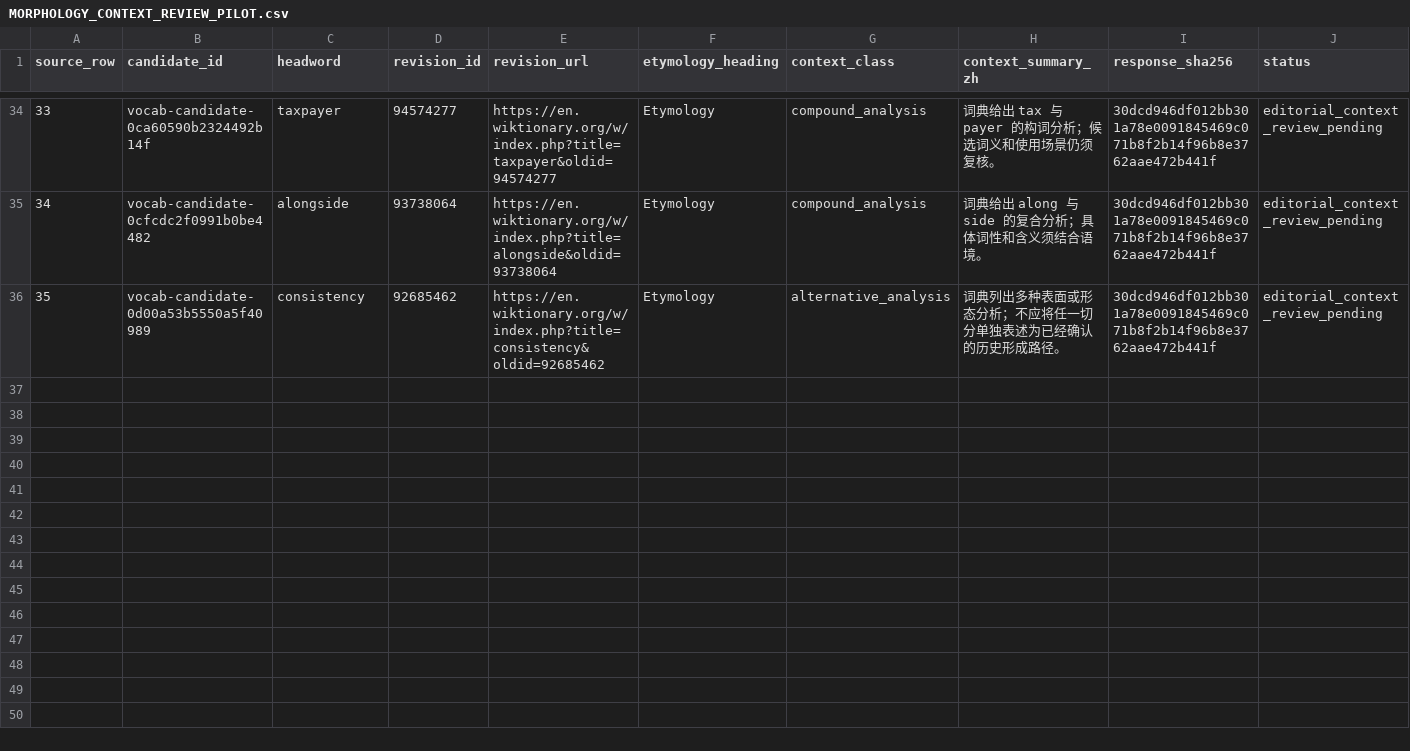
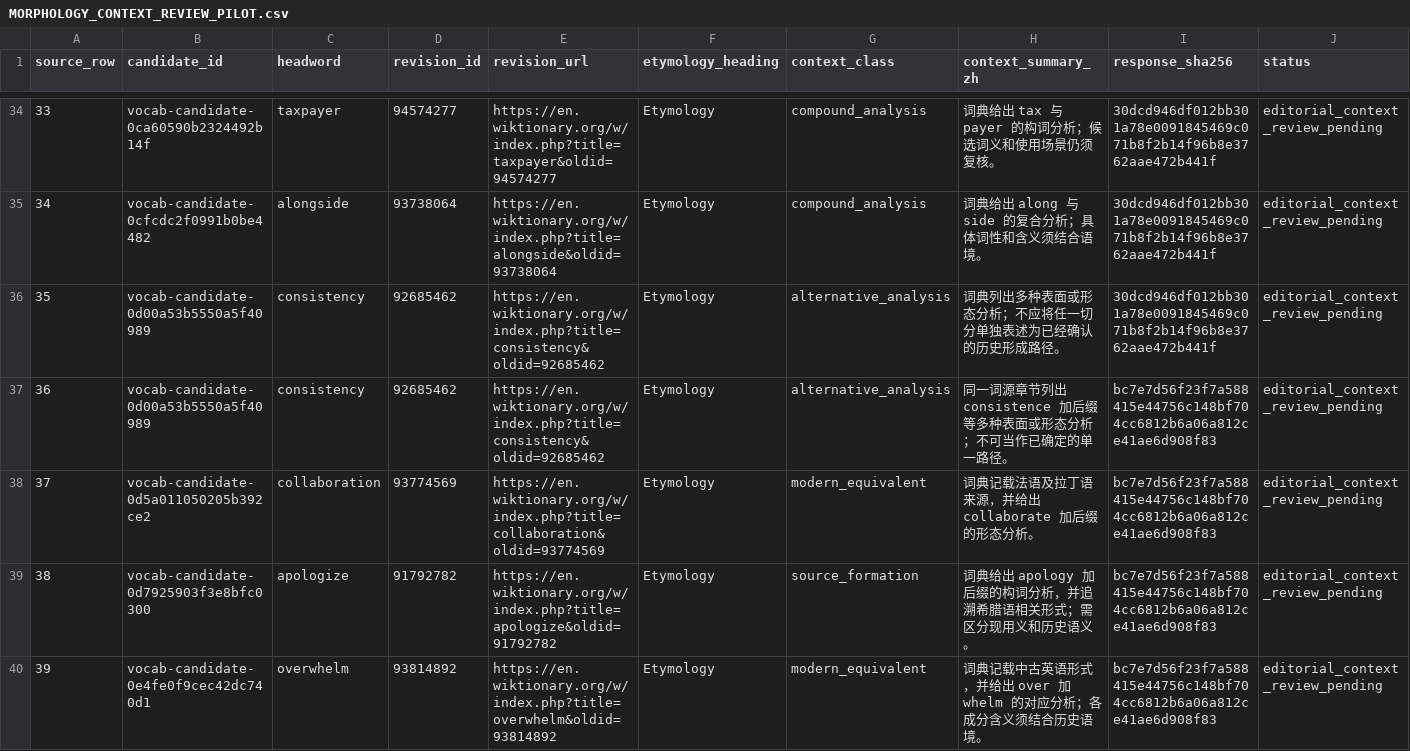
Before and after one commit to AloofLW/Etyra, a CSV file: docs/MORPHOLOGY_CONTEXT_REVIEW_PILOT.csv, drawn as a sheet; only a part is shown, gaps mark what is left out; the diff covers the shown part only.

Commit message:
Expand word formation context review

```diff
--- a/docs/MORPHOLOGY_CONTEXT_REVIEW_PILOT.csv
+++ b/docs/MORPHOLOGY_CONTEXT_REVIEW_PILOT.csv
@@ -36 +36,5 @@ source_row,candidate_id,headword,revision_id,revision_url,etymology_heading,cont
 35,vocab-candidate-0d00a53b5550a5f40989,consistency,92685462,https://en.wiktionary.org/w/index.php?title=consistency&oldid=92685462,Etymology,alternative_analysis,词典列出多种表面或形态分析；不应将任一切分单独表述为已经确认的历史形成路径。,30dcd946df012bb301a78e0091845469c071b8f2b14f96b8e3762aae472b441f,editorial_context_review_pending
+36,vocab-candidate-0d00a53b5550a5f40989,consistency,92685462,https://en.wiktionary.org/w/index.php?title=consistency&oldid=92685462,Etymology,alternative_analysis,同一词源章节列出 consistence 加后缀等多种表面或形态分析；不可当作已确定的单一路径。,bc7e7d56f23f7a588415e44756c148bf704cc6812b6a06a812ce41ae6d908f83,editorial_context_review_pending
+37,vocab-candidate-0d5a011050205b392ce2,collaboration,93774569,https://en.wiktionary.org/w/index.php?title=collaboration&oldid=93774569,Etymology,modern_equivalent,词典记载法语及拉丁语来源，并给出 collaborate 加后缀的形态分析。,bc7e7d56f23f7a588415e44756c148bf704cc6812b6a06a812ce41ae6d908f83,editorial_context_review_pending
+38,vocab-candidate-0d7925903f3e8bfc0300,apologize,91792782,https://en.wiktionary.org/w/index.php?title=apologize&oldid=91792782,Etymology,source_formation,词典给出 apology 加后缀的构词分析，并追溯希腊语相关形式；需区分现用义和历史语义。,bc7e7d56f23f7a588415e44756c148bf704cc6812b6a06a812ce41ae6d908f83,editorial_context_review_pending
+39,vocab-candidate-0e4fe0f9cec42dc740d1,overwhelm,93814892,https://en.wiktionary.org/w/index.php?title=overwhelm&oldid=93814892,Etymology,modern_equivalent,词典记载中古英语形式，并给出 over 加 whelm 的对应分析；各成分含义须结合历史语境。,bc7e7d56f23f7a588415e44756c148bf704cc6812b6a06a812ce41ae6d908f83,editorial_context_review_pending
```
Also changed, not shown: 11 added rows elsewhere in this file, 2 other files.
